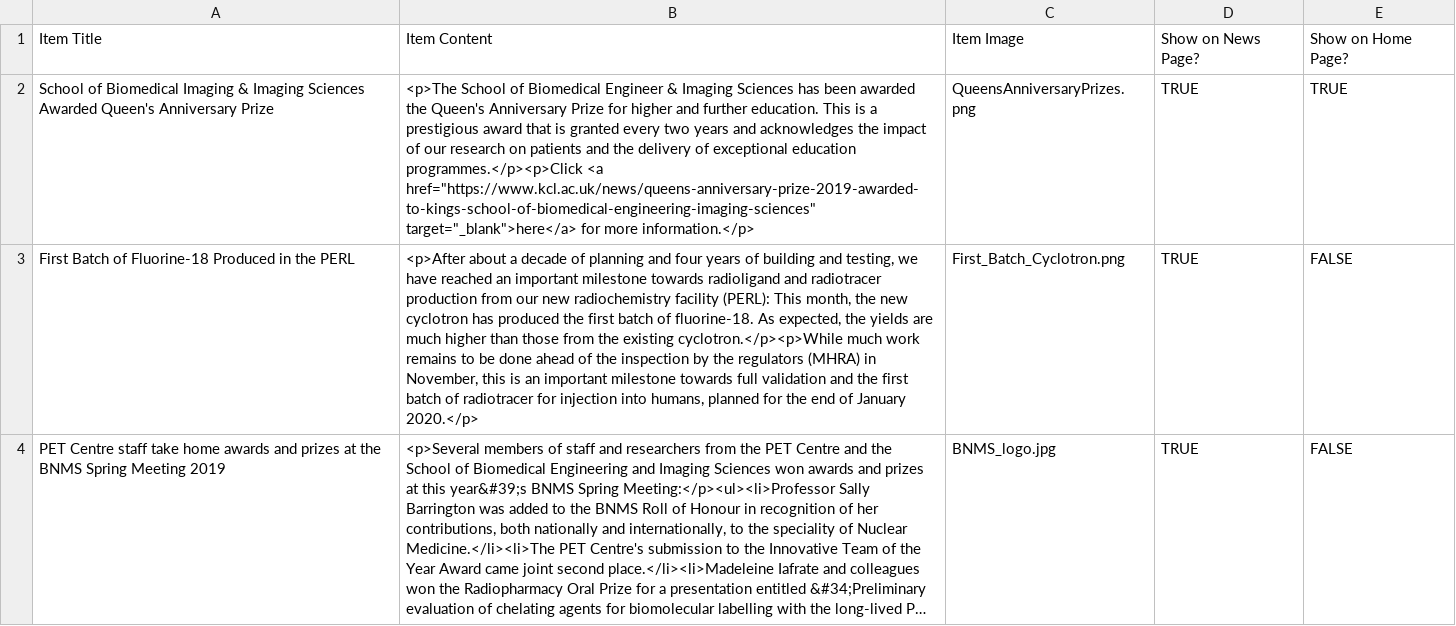
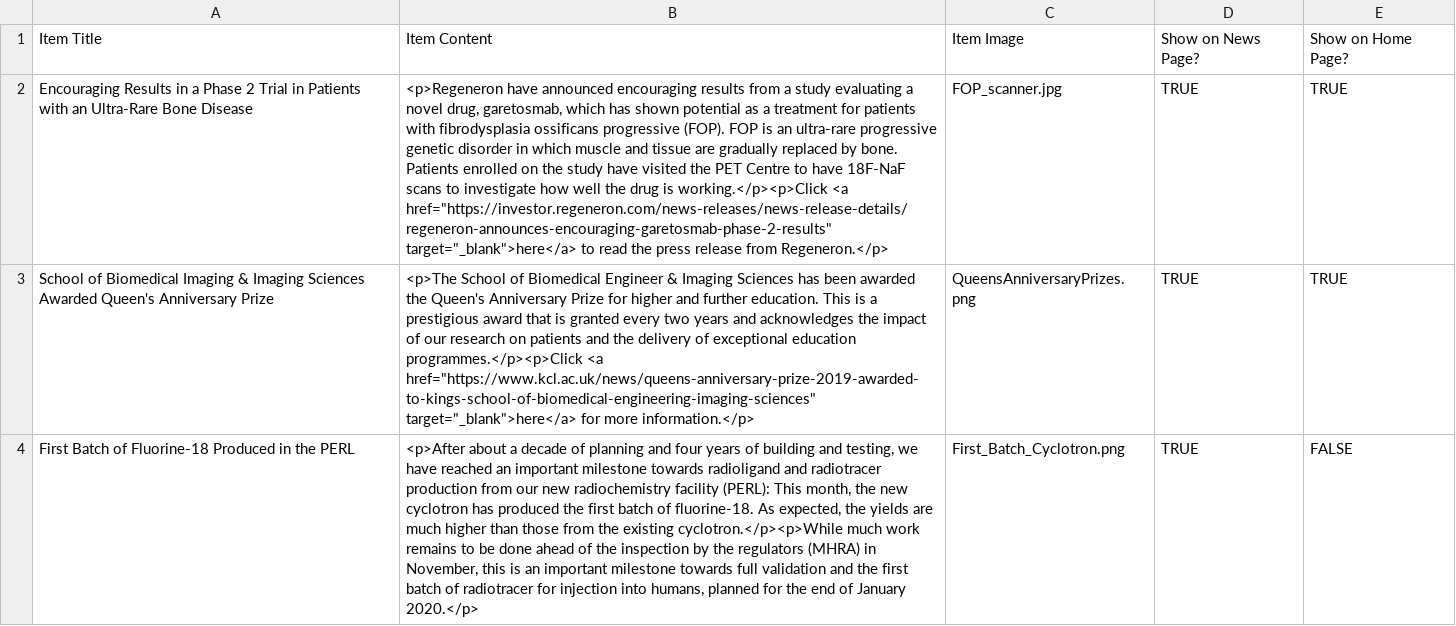
Before and after one commit to sarahmaygould/PETCentre, a CSV file: News/news_items.csv, drawn as a sheet; only a part is shown; the shorter side is filled out with more unchanged rows; long unchanged cells end in …; the diff names each change by its address in the sheet, - before the commit and + after, or states it on an @@ line.

Commit message:
News item on FOP

```diff
--- a/News/news_items.csv
+++ b/News/news_items.csv
+row 2: Encouraging Results in a Phase 2 Trial in Patients with an Ultra-Rare Bone Disease | <p>Regeneron have announced encouraging results from a study evaluating a novel drug, garetosmab, which has shown potential as a treatment for patients with fibrodysplasia ossificans progressive (FOP). FOP is an ultra-rare progressive genetic disorder in which muscle and tissue are gradually replaced by bone. Patients enrolled on the study have visited the PET Centre to have 18F-NaF scans to investigate how well the drug is working.</p><p>Click <a href="https://investor.regeneron.com/news-releases/news-release-details/regeneron-announces-encouraging-garetosmab-phase-2-results" target="_blank">here</a> to read the press release from Regeneron.</p> | FOP_scanner.jpg | TRUE | TRUE
```
Also changed, not shown: 1 other file.
